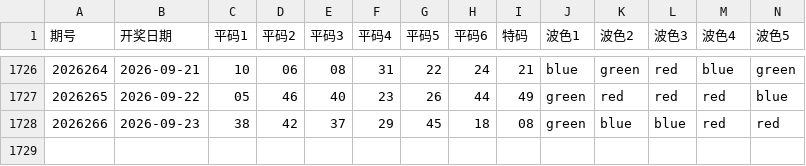
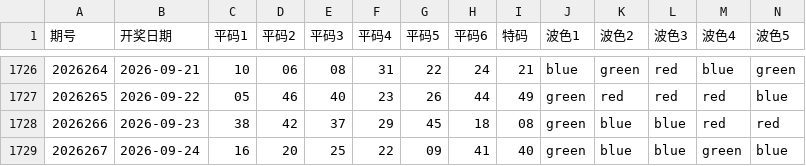
Before and after one commit to jadetse6-cmyk/mark6, a CSV file: macau_mark6_data.csv, drawn as a sheet; only a part is shown, gaps mark what is left out; rows hold the shown columns only; the diff names each change by its address in the sheet, - before the commit and + after, or states it on an @@ line.

```diff
--- a/macau_mark6_data.csv
+++ b/macau_mark6_data.csv
+row 1729: 2026267 | 2026-09-24 | 16 | 20 | 25 | 22 | 09 | 41 | 40 | green | blue | blue | green | blue
```
Also changed, not shown: 1 other file.
